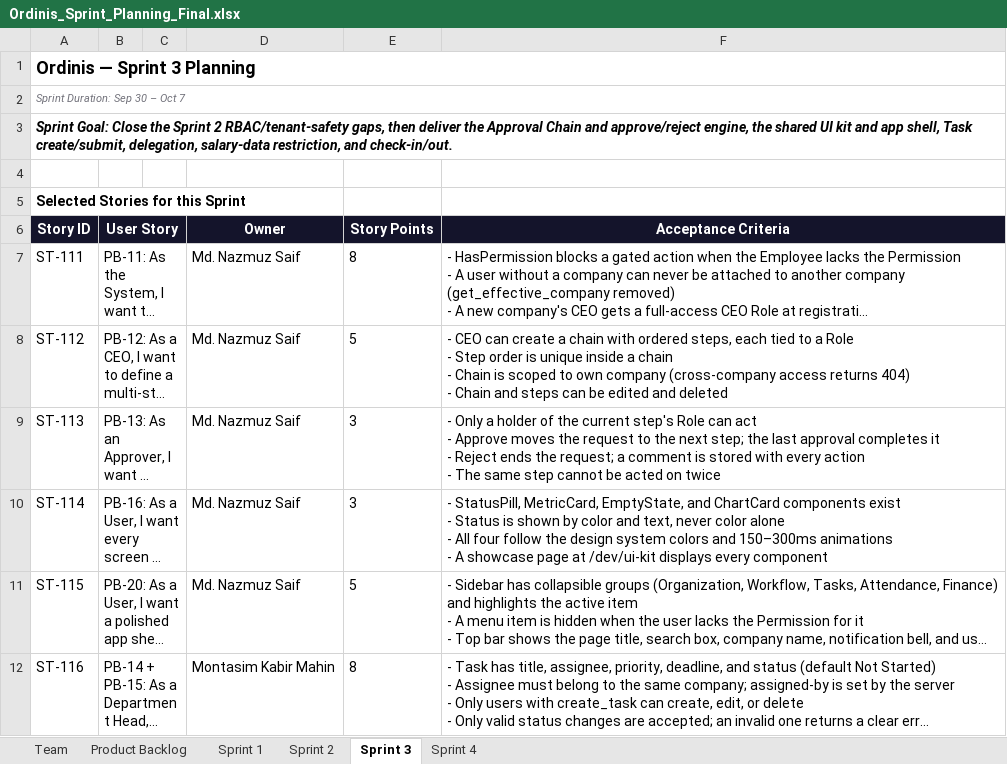
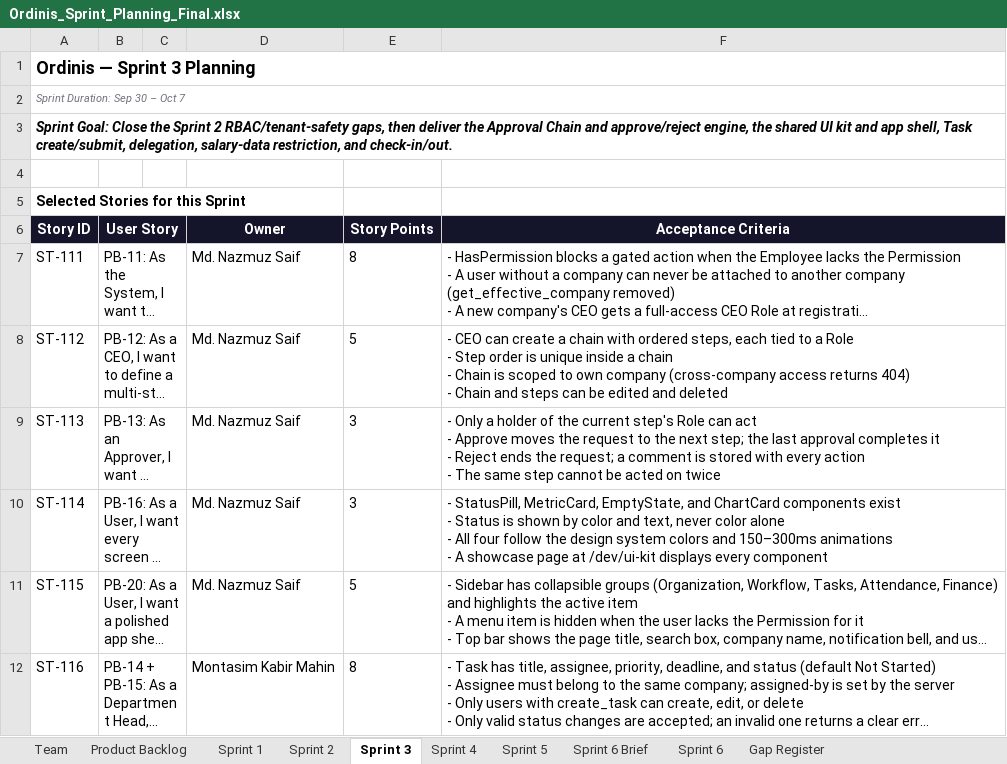
Before and after one commit to Nazmuz-Saif/Ordinis-Submission, an Excel workbook: docs/Sprint/Ordinis_Sprint_Planning_Final.xlsx, sheet Sprint 3, drawn as a sheet; only a part is shown; long unchanged cells end in …; values as stored, in another font and other column widths than the file's, no borders; charts and pictures not drawn; the diff names each change by its address in the sheet, - before the commit and + after, or states it on an @@ line.

Commit message:
Sprint 6 design

```diff
--- a/docs/Sprint/Ordinis_Sprint_Planning_Final.xlsx (sheet Sprint 3)
+++ b/docs/Sprint/Ordinis_Sprint_Planning_Final.xlsx (sheet Sprint 3)
+sheet tab: Sprint 5
+sheet tab: Sprint 6 Brief
+sheet tab: Sprint 6
+sheet tab: Gap Register
-C6 fill: none
+C6 fill: #14142B
```
Also changed, not shown: sheet Product Backlog, sheet Sprint 4, charts or pictures.
